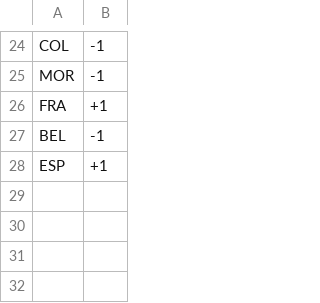
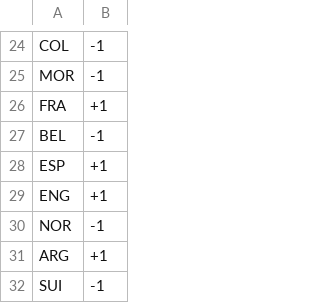
Before and after one commit to Ram-N/prediction-contests, a CSV file: active-contest/results/LR421-results.csv, drawn as a sheet; only a part is shown, gaps mark what is left out.

```diff
--- a/active-contest/results/LR421-results.csv
+++ b/active-contest/results/LR421-results.csv
@@ -28 +28,5 @@ BEL, -1
 ESP, +1
+ENG, +1
+NOR, -1
+ARG, +1
+SUI, -1
```
Also changed, not shown: 7 other files.
